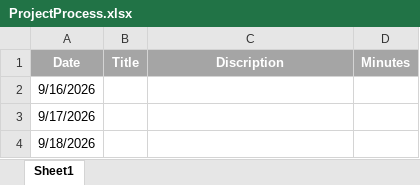
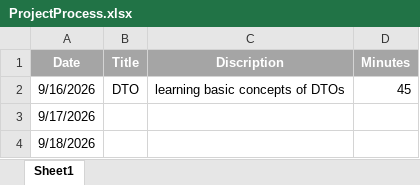
Before and after one commit to AminG82/LibraryManagement.Api, an Excel workbook: PPR/ProjectProcess.xlsx, sheet Sheet1, drawn as a sheet; only a part is shown; values as stored, in another font and other column widths than the file's, no borders; the diff names each change by its address in the sheet, - before the commit and + after, or states it on an @@ line.

Commit message:
project process updated

```diff
--- a/PPR/ProjectProcess.xlsx (sheet Sheet1)
+++ b/PPR/ProjectProcess.xlsx (sheet Sheet1)
-B2 (Title): (empty)
+B2 (Title): DTO
-C2 (Discription): (empty)
+C2 (Discription): learning basic concepts of DTOs
-D2 (Minutes): (empty)
+D2 (Minutes): 45
```
